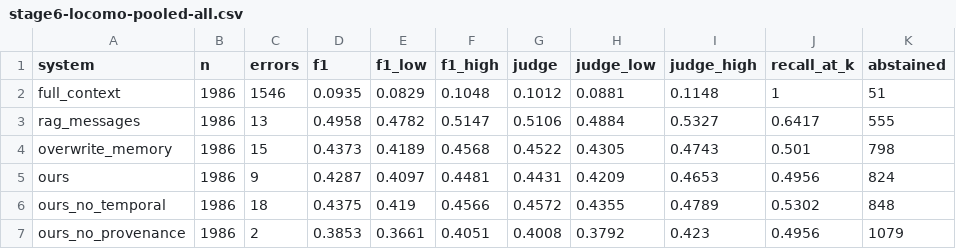
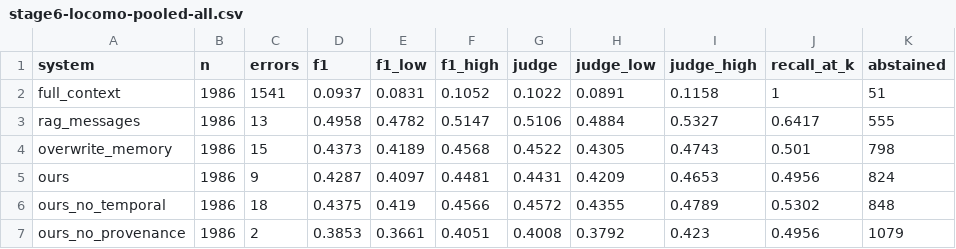
Before and after one commit to PavitranVC/AI-Memory-Organizer, a CSV file: results/stage6-locomo-pooled-all.csv, drawn as a sheet.

```diff
--- a/results/stage6-locomo-pooled-all.csv
+++ b/results/stage6-locomo-pooled-all.csv
@@ -1,3 +1,3 @@
 system,n,errors,f1,f1_low,f1_high,judge,judge_low,judge_high,recall_at_k,abstained
-full_context,1986,1546,0.0935,0.0829,0.1048,0.1012,0.0881,0.1148,1,51
+full_context,1986,1541,0.0937,0.0831,0.1052,0.1022,0.0891,0.1158,1,51
 rag_messages,1986,13,0.4958,0.4782,0.5147,0.5106,0.4884,0.5327,0.6417,555
```
Also changed, not shown: results/stage6-locomo-pooled-by-type.csv, results/stage6-locomo-pooled-paired.csv, 10 other files.
